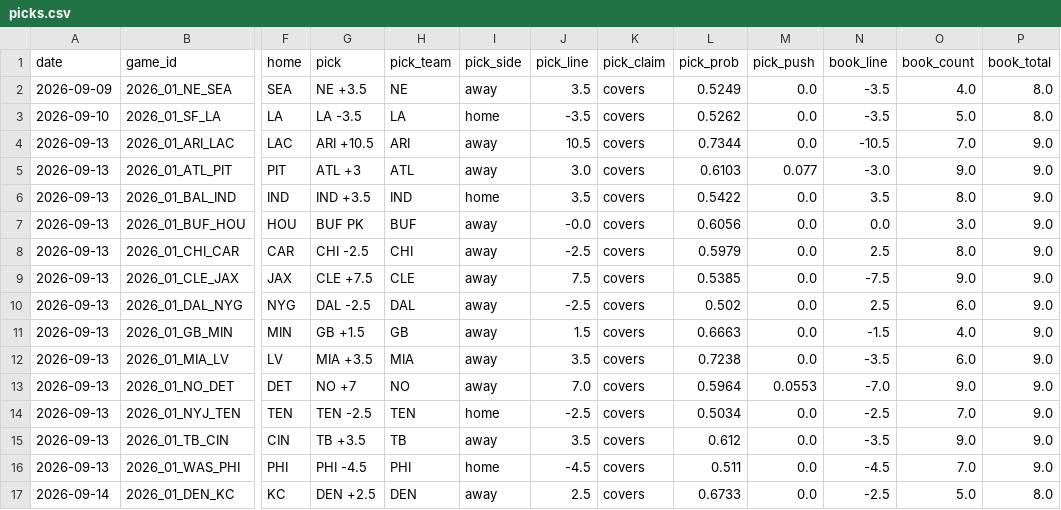
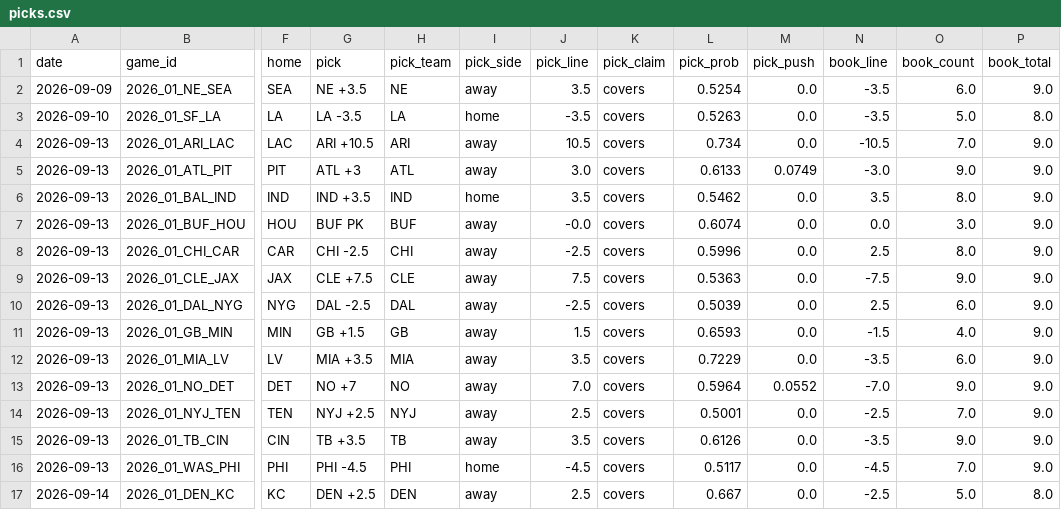
Before and after one commit to azcal/mbm-nfl, a CSV file: logs/picks.csv, drawn as a sheet; only a part is shown, gaps mark what is left out; the diff names each change by its address in the sheet, - before the commit and + after, or states it on an @@ line.

```diff
--- a/logs/picks.csv
+++ b/logs/picks.csv
-L2 (pick_prob): 0.5249
+L2 (pick_prob): 0.5254
-O2 (book_count): 4.0
+O2 (book_count): 6.0
-P2 (book_total): 8.0
+P2 (book_total): 9.0
-L3 (pick_prob): 0.5262
+L3 (pick_prob): 0.5263
-L4 (pick_prob): 0.7344
+L4 (pick_prob): 0.734
-L5 (pick_prob): 0.6103
+L5 (pick_prob): 0.6133
-M5 (pick_push): 0.077
+M5 (pick_push): 0.0749
-L6 (pick_prob): 0.5422
+L6 (pick_prob): 0.5462
-L7 (pick_prob): 0.6056
+L7 (pick_prob): 0.6074
-L8 (pick_prob): 0.5979
+L8 (pick_prob): 0.5996
-L9 (pick_prob): 0.5385
+L9 (pick_prob): 0.5363
-L10 (pick_prob): 0.502
+L10 (pick_prob): 0.5039
-L11 (pick_prob): 0.6663
+L11 (pick_prob): 0.6593
-L12 (pick_prob): 0.7238
+L12 (pick_prob): 0.7229
-M13 (pick_push): 0.0553
+M13 (pick_push): 0.0552
-G14 (pick): TEN -2.5
+G14 (pick): NYJ +2.5
-H14 (pick_team): TEN
+H14 (pick_team): NYJ
-I14 (pick_side): home
+I14 (pick_side): away
-J14 (pick_line): -2.5
+J14 (pick_line): 2.5
-L14 (pick_prob): 0.5034
+L14 (pick_prob): 0.5001
-L15 (pick_prob): 0.612
+L15 (pick_prob): 0.6126
-L16 (pick_prob): 0.511
+L16 (pick_prob): 0.5117
-L17 (pick_prob): 0.6733
+L17 (pick_prob): 0.667
```
Also changed, not shown: logs/predictions.csv, 3 other files.
